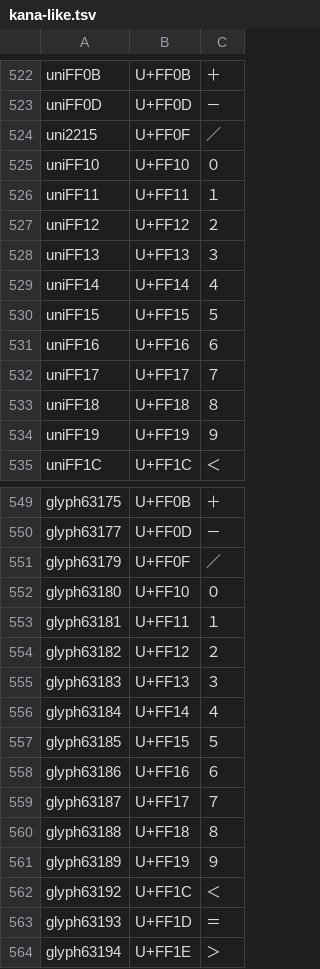
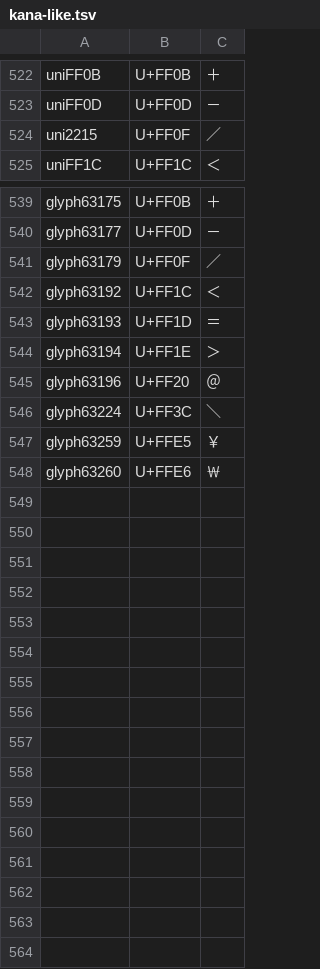
Before and after one commit to welai/glow-sans, a TSV file: encoding/gid/kana-like.tsv, drawn as a sheet; only a part is shown, gaps mark what is left out; the shorter side is filled out with more unchanged rows; the diff names each change by its address in the sheet, - before the commit and + after, or states it on an @@ line.

```diff
--- a/encoding/gid/kana-like.tsv
+++ b/encoding/gid/kana-like.tsv
-row 525: uniFF10 | U+FF10 | ０
-row 526: uniFF11 | U+FF11 | １
-row 527: uniFF12 | U+FF12 | ２
-row 528: uniFF13 | U+FF13 | ３
-row 529: uniFF14 | U+FF14 | ４
-row 530: uniFF15 | U+FF15 | ５
-row 531: uniFF16 | U+FF16 | ６
-row 532: uniFF17 | U+FF17 | ７
-row 533: uniFF18 | U+FF18 | ８
-row 534: uniFF19 | U+FF19 | ９
-row 552: glyph63180 | U+FF10 | ０
-row 553: glyph63181 | U+FF11 | １
-row 554: glyph63182 | U+FF12 | ２
-row 555: glyph63183 | U+FF13 | ３
-row 556: glyph63184 | U+FF14 | ４
-row 557: glyph63185 | U+FF15 | ５
-row 558: glyph63186 | U+FF16 | ６
-row 559: glyph63187 | U+FF17 | ７
-row 560: glyph63188 | U+FF18 | ８
-row 561: glyph63189 | U+FF19 | ９
```
Also changed, not shown: encoding/gid/base-scale.tsv, encoding/gid/center-scale.tsv, 10 other files.
